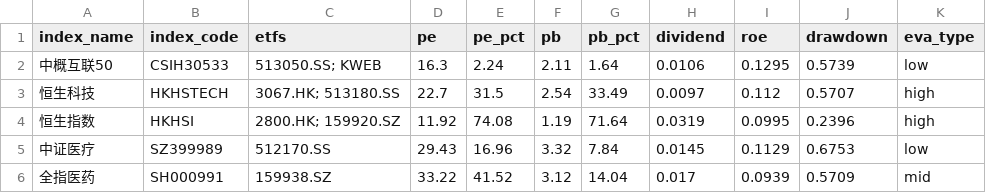
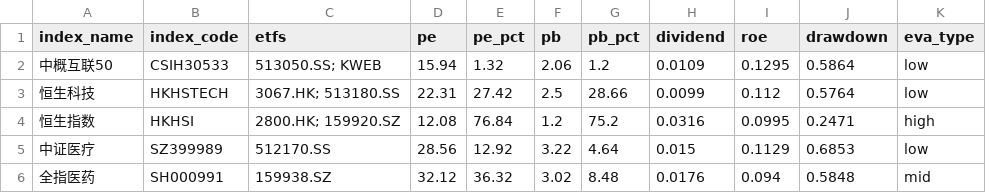
Before and after one commit to viniedodo/etf-dashboard-auto, a CSV file: docs/assets.csv, drawn as a sheet; only a part is shown; the diff covers the shown part only.

```diff
--- a/docs/assets.csv
+++ b/docs/assets.csv
@@ -1,6 +1,6 @@
 index_name,index_code,etfs,pe,pe_pct,pb,pb_pct,dividend,roe,drawdown,eva_type
-中概互联50,CSIH30533,513050.SS; KWEB,16.3,2.24,2.11,1.64,0.0106,0.1295,0.5739,low
-恒生科技,HKHSTECH,3067.HK; 513180.SS,22.7,31.5,2.54,33.49,0.0097,0.112,0.5707,high
-恒生指数,HKHSI,2800.HK; 159920.SZ,11.92,74.08,1.19,71.64,0.0319,0.0995,0.2396,high
-中证医疗,SZ399989,512170.SS,29.43,16.96,3.32,7.84,0.0145,0.1129,0.6753,low
-全指医药,SH000991,159938.SZ,33.22,41.52,3.12,14.04,0.017,0.0939,0.5709,mid
+中概互联50,CSIH30533,513050.SS; KWEB,15.94,1.32,2.06,1.2,0.0109,0.1295,0.5864,low
+恒生科技,HKHSTECH,3067.HK; 513180.SS,22.31,27.42,2.5,28.66,0.0099,0.112,0.5764,low
+恒生指数,HKHSI,2800.HK; 159920.SZ,12.08,76.84,1.2,75.2,0.0316,0.0995,0.2471,high
+中证医疗,SZ399989,512170.SS,28.56,12.92,3.22,4.64,0.015,0.1129,0.6853,low
+全指医药,SH000991,159938.SZ,32.12,36.32,3.02,8.48,0.0176,0.094,0.5848,mid
```
Also changed, not shown: 94 edited cells elsewhere in this file.
